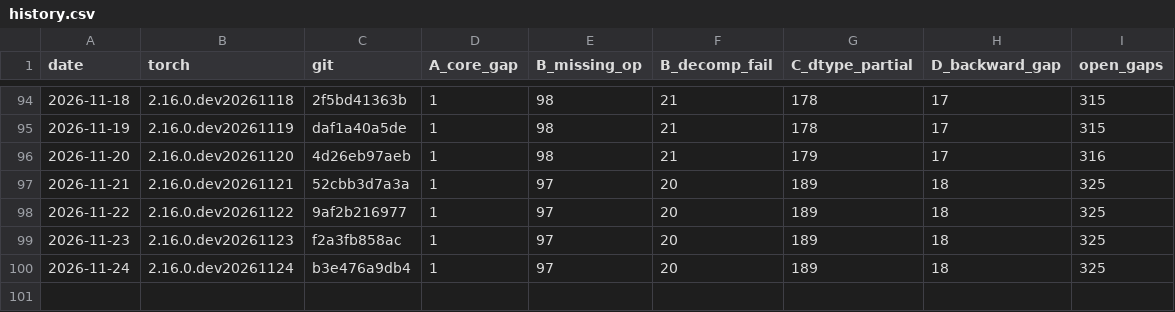
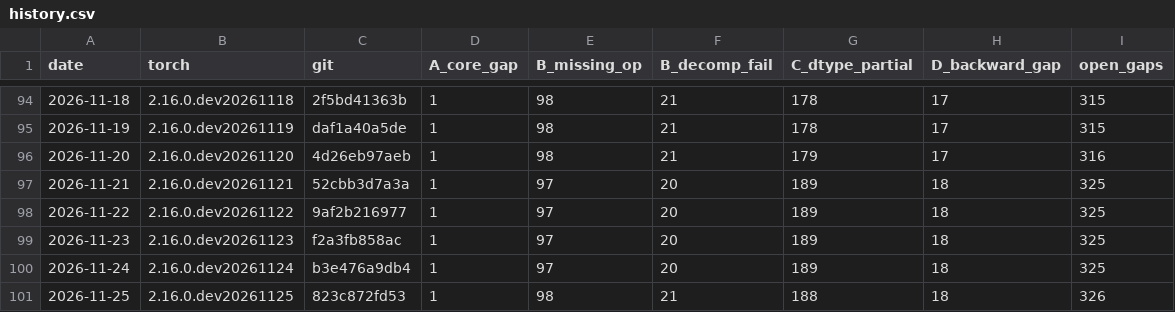
Before and after one commit to jhavukainen/mps-coverage, a CSV file: history.csv, drawn as a sheet; only a part is shown, gaps mark what is left out; the diff names each change by its address in the sheet, - before the commit and + after, or states it on an @@ line.

```diff
--- a/history.csv
+++ b/history.csv
+row 101: 2026-11-25 | 2.16.0.dev20261125 | 823c872fd53 | 1 | 98 | 21 | 188 | 18 | 326
```
Also changed, not shown: 2 other files.
